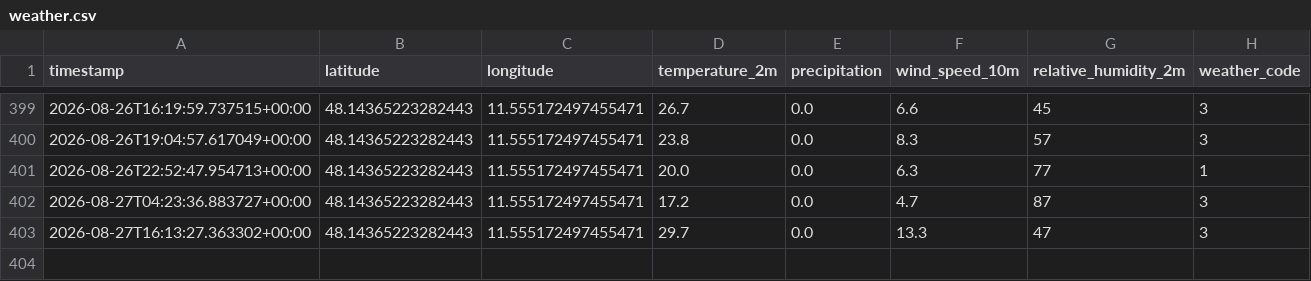
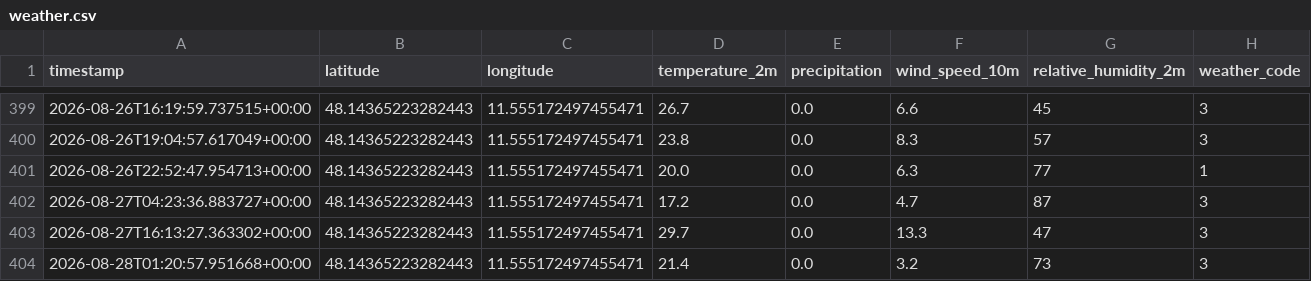
Before and after one commit to Felix-Schnell/MyRadl_Vorhersage, a CSV file: weather.csv, drawn as a sheet; only a part is shown, gaps mark what is left out; the diff names each change by its address in the sheet, - before the commit and + after, or states it on an @@ line.

```diff
--- a/weather.csv
+++ b/weather.csv
+row 404: 2026-08-28T01:20:57.951668+00:00 | 48.14365223282443 | 11.555172497455471 | 21.4 | 0.0 | 3.2 | 73 | 3
```
